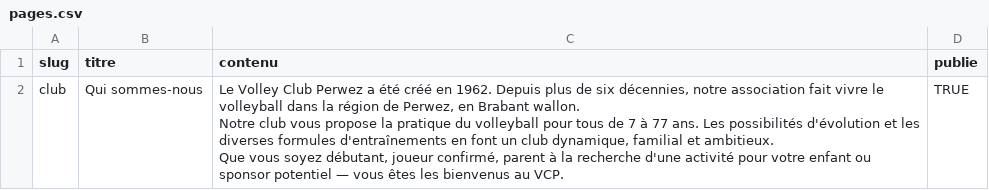
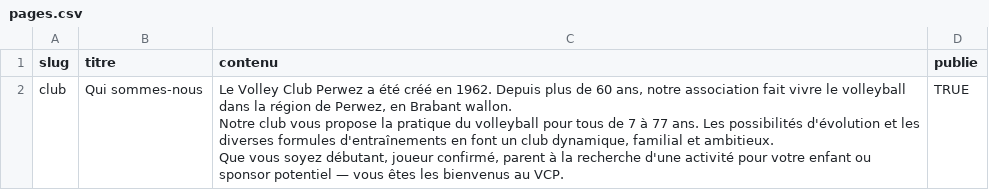
Before and after one commit to fredconv/vcp-site, a CSV file: docs/sheets-import/pages.csv, drawn as a sheet.

```diff
--- a/docs/sheets-import/pages.csv
+++ b/docs/sheets-import/pages.csv
@@ -1,6 +1,6 @@
 slug;titre;contenu;publie
-club;Qui sommes-nous;"Le Volley Club Perwez a été créé en 1962. Depuis plus de six décennies, notre association fait vivre le volleyball dans la région de Perwez, en Brabant wallon.
-
-Notre club vous propose la pratique du volleyball pour tous de 7 à 77 ans. Les possibilités d'évolution et les diverses formules d'entraînements en font un club dynamique, familial et ambitieux.
-
-Que vous soyez débutant, joueur confirmé, parent à la recherche d'une activité pour votre enfant ou sponsor potentiel — vous êtes les bienvenus au VCP.";TRUE
+club;Qui sommes-nous;"Le Volley Club Perwez a été créé en 1962. Depuis plus de 60 ans, notre association fait vivre le volleyball dans la région de Perwez, en Brabant wallon.
+
+Notre club vous propose la pratique du volleyball pour tous de 7 à 77 ans. Les possibilités d'évolution et les diverses formules d'entraînements en font un club dynamique, familial et ambitieux.
+
+Que vous soyez débutant, joueur confirmé, parent à la recherche d'une activité pour votre enfant ou sponsor potentiel — vous êtes les bienvenus au VCP.";TRUE
```
Also changed, not shown: 26 other files.
